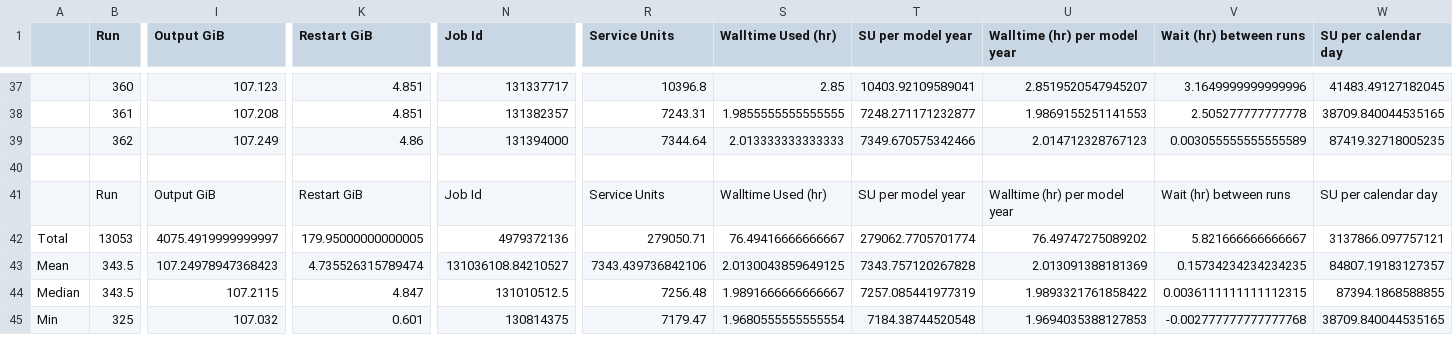
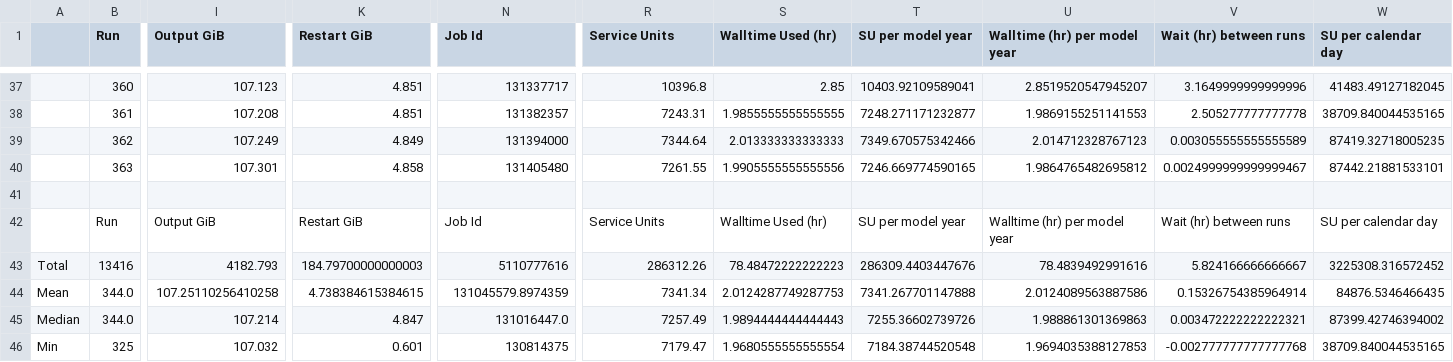
Before and after one commit to rmholmes/025deg_jra55_iaf, a CSV file: run_summary_home_561_rmh561_access-om2_025deg_jra55_iaf_cycle6_online_mlt.csv, drawn as a sheet; only a part is shown, gaps mark what is left out; removed rows and columns are numbered as before the commit, all else as after; rows hold the shown columns only; the diff covers the shown part only; the diff names each change by its address in the sheet, - before the commit and + after, or states it on an @@ line.

Commit message:
update run summary

```diff
--- a/run_summary_home_561_rmh561_access-om2_025deg_jra55_iaf_cycle6_online_mlt.csv
+++ b/run_summary_home_561_rmh561_access-om2_025deg_jra55_iaf_cycle6_online_mlt.csv
-K39 (Restart GiB): 4.86
+K39 (Restart GiB): 4.849
+row 40:  | 363 | 107.301 | 4.858 | 131405480 | 7261.55 | 1.9905555555555556 | 7246.669774590165 | 1.9864765482695812 | 0.0024999999999999467 | 87442.21881533101
-row 42: Total | 13053 | 4075.4919999999997 | 179.95000000000005 | 4979372136 | 279050.71 | 76.49416666666667 | 279062.7705701774 | 76.49747275089202 | 5.821666666666667 | 3137866.097757121
+row 43: Total | 13416 | 4182.793 | 184.79700000000003 | 5110777616 | 286312.26 | 78.48472222222223 | 286309.4403447676 | 78.4839492991616 | 5.824166666666667 | 3225308.316572452
-B44:B45 (Run): 343.5
+B44:B45 (Run): 344.0
-I44 (Output GiB): 107.24978947368423
+I44 (Output GiB): 107.25110256410258
-K44 (Restart GiB): 4.735526315789474
+K44 (Restart GiB): 4.738384615384615
-N44 (Job Id): 131036108.84210527
+N44 (Job Id): 131045579.8974359
-R44 (Service Units): 7343.439736842106
+R44 (Service Units): 7341.34
-S44 (Walltime Used (hr)): 2.0130043859649125
+S44 (Walltime Used (hr)): 2.0124287749287753
-T44 (SU per model year): 7343.757120267828
+T44 (SU per model year): 7341.267701147888
-U44 (Walltime (hr) per model year): 2.013091388181369
+U44 (Walltime (hr) per model year): 2.0124089563887586
-V44 (Wait (hr) between runs): 0.15734234234234235
+V44 (Wait (hr) between runs): 0.15326754385964914
-W44 (SU per calendar day): 84807.19183127357
+W44 (SU per calendar day): 84876.5346466435
-I45 (Output GiB): 107.2115
+I45 (Output GiB): 107.214
-N45 (Job Id): 131010512.5
+N45 (Job Id): 131016447.0
-R45 (Service Units): 7256.48
+R45 (Service Units): 7257.49
-S45 (Walltime Used (hr)): 1.9891666666666667
+S45 (Walltime Used (hr)): 1.9894444444444443
-T45 (SU per model year): 7257.085441977319
+T45 (SU per model year): 7255.36602739726
-U45 (Walltime (hr) per model year): 1.9893321761858422
+U45 (Walltime (hr) per model year): 1.988861301369863
-V45 (Wait (hr) between runs): 0.0036111111111112315
+V45 (Wait (hr) between runs): 0.003472222222222321
-W45 (SU per calendar day): 87394.1868588855
+W45 (SU per calendar day): 87399.42746394002
```
Also changed, not shown: 46 edited cells elsewhere in this file.
